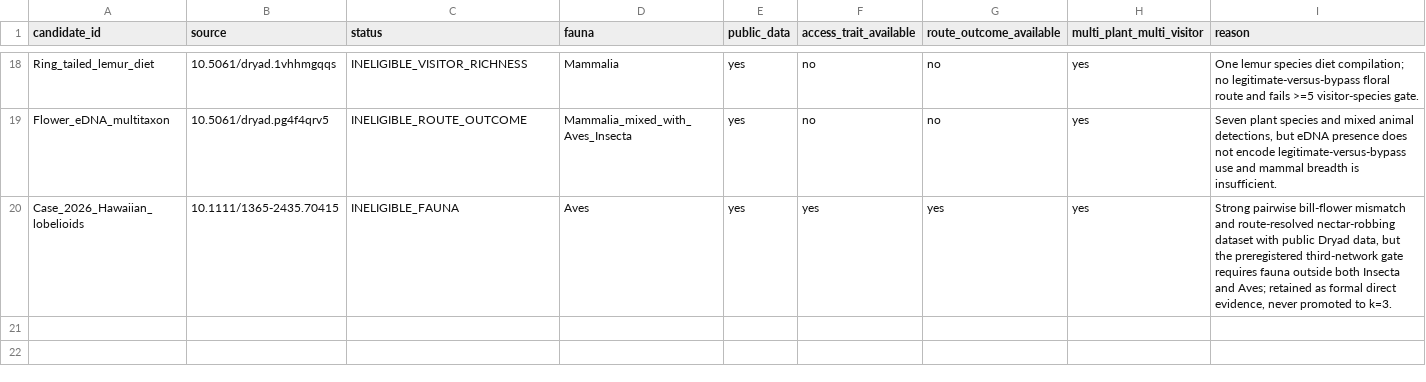
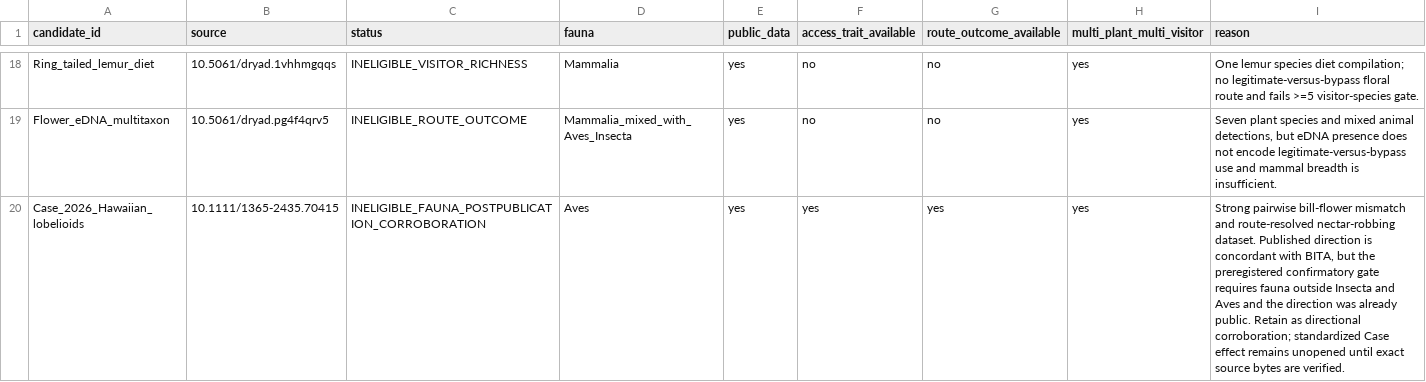
Before and after one commit to zuizui0223/bita, a CSV file: empirical/floral_defence_selectivity/THIRD_NETWORK_CANDIDATE_REGISTRY_V1.csv, drawn as a sheet; only a part is shown, gaps mark what is left out.

Commit message:
Classify Case as post-publication directional corroboration

```diff
--- a/empirical/floral_defence_selectivity/THIRD_NETWORK_CANDIDATE_REGISTRY_V1.csv
+++ b/empirical/floral_defence_selectivity/THIRD_NETWORK_CANDIDATE_REGISTRY_V1.csv
@@ -19,2 +19,2 @@ Ring_tailed_lemur_diet,10.5061/dryad.1vhhmgqqs,INELIGIBLE_VISITOR_RICHNESS,Mamma
 Flower_eDNA_multitaxon,10.5061/dryad.pg4f4qrv5,INELIGIBLE_ROUTE_OUTCOME,Mammalia_mixed_with_Aves_Insecta,yes,no,no,yes,"Seven plant species and mixed animal detections, but eDNA presence does not encode legitimate-versus-bypass use and mammal breadth is insufficient."
-Case_2026_Hawaiian_lobelioids,10.1111/1365-2435.70415,INELIGIBLE_FAUNA,Aves,yes,yes,yes,yes,"Strong pairwise bill-flower mismatch and route-resolved nectar-robbing dataset with public Dryad data, but the preregistered third-network gate requires fauna outside both Insecta and Aves; retained as formal direct evidence, never promoted to k=3."
+Case_2026_Hawaiian_lobelioids,10.1111/1365-2435.70415,INELIGIBLE_FAUNA_POSTPUBLICATION_CORROBORATION,Aves,yes,yes,yes,yes,"Strong pairwise bill-flower mismatch and route-resolved nectar-robbing dataset. Published direction is concordant with BITA, but the preregistered confirmatory gate requires fauna outside Insecta and Aves and the direction was already public. Retain as directional corroboration; standardized Case effect remains unopened until exact source bytes are verified."
```
